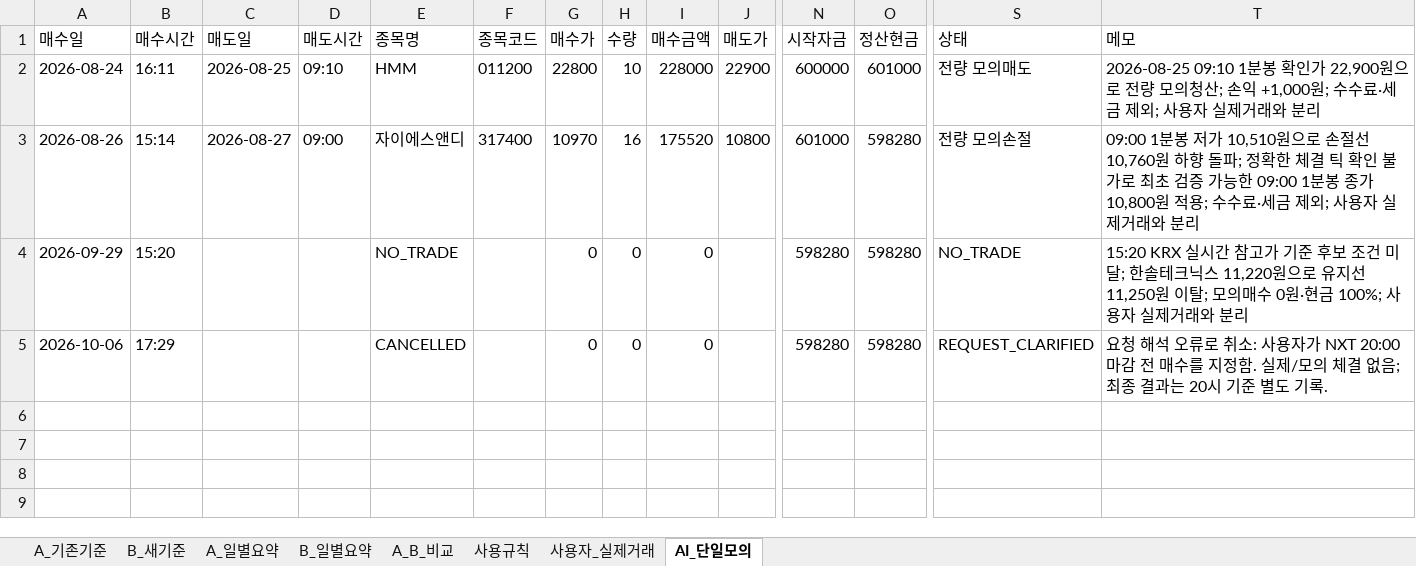
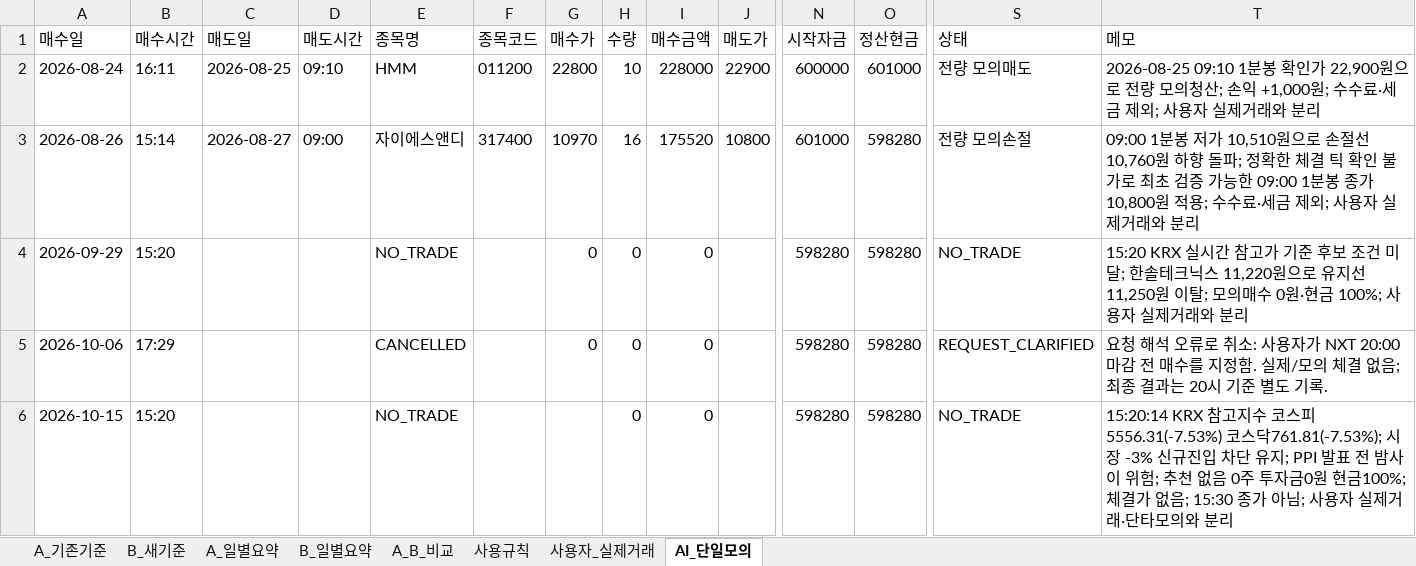
Before and after one commit to azsu3598/auto, an Excel workbook: reference/종가베팅_거래기록_현재본.xlsx, sheet AI_단일모의, drawn as a sheet; only a part is shown, gaps mark what is left out; values as stored, in another font and other column widths than the file's, no borders; rows hold the shown columns only; the diff names each change by its address in the sheet, - before the commit and + after, or states it on an @@ line.

Commit message:
Document Claude handoff and record closing-bet no-trade review

```diff
--- a/reference/종가베팅_거래기록_현재본.xlsx (sheet AI_단일모의)
+++ b/reference/종가베팅_거래기록_현재본.xlsx (sheet AI_단일모의)
+row 6: 2026-10-15 | 15:20 |  |  | NO_TRADE |  |  | 0 | 0 |  | 598280 | 598280 | NO_TRADE | 15:20:14 KRX 참고지수 코스피5556.31(-7.53%) 코스닥761.81(-7.53%); 시장 -3% 신규진입 차단 유지; PPI 발표 전 밤사이 위험; 추천 없음 0주 투자금0원 현금100%; 체결가 없음; 15:30 종가 아님; 사용자 실제거래·단타모의와 분리
```
Also changed, not shown: 7 other files.
